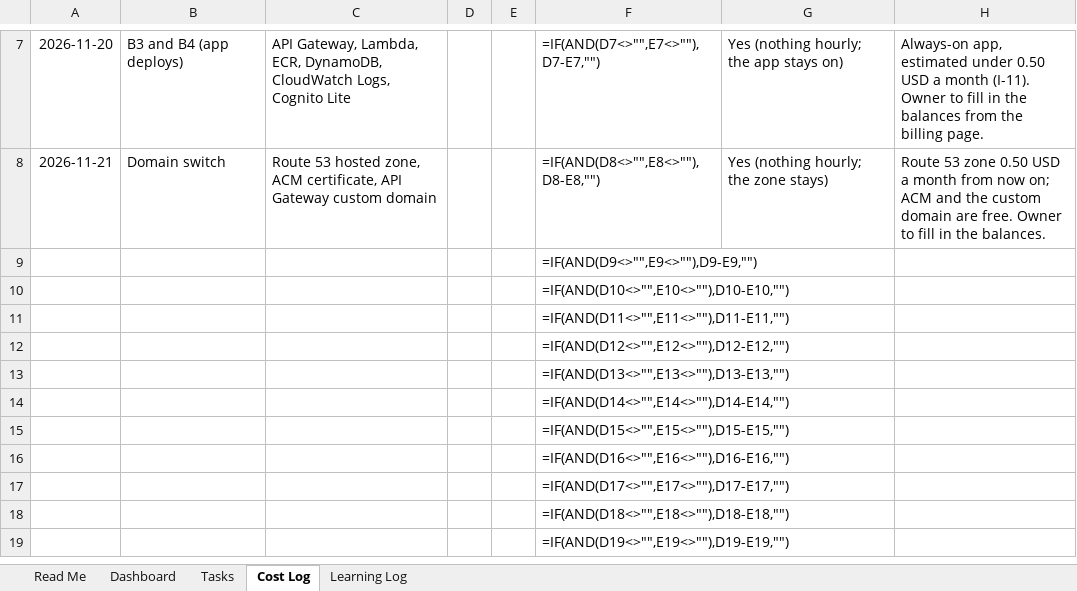
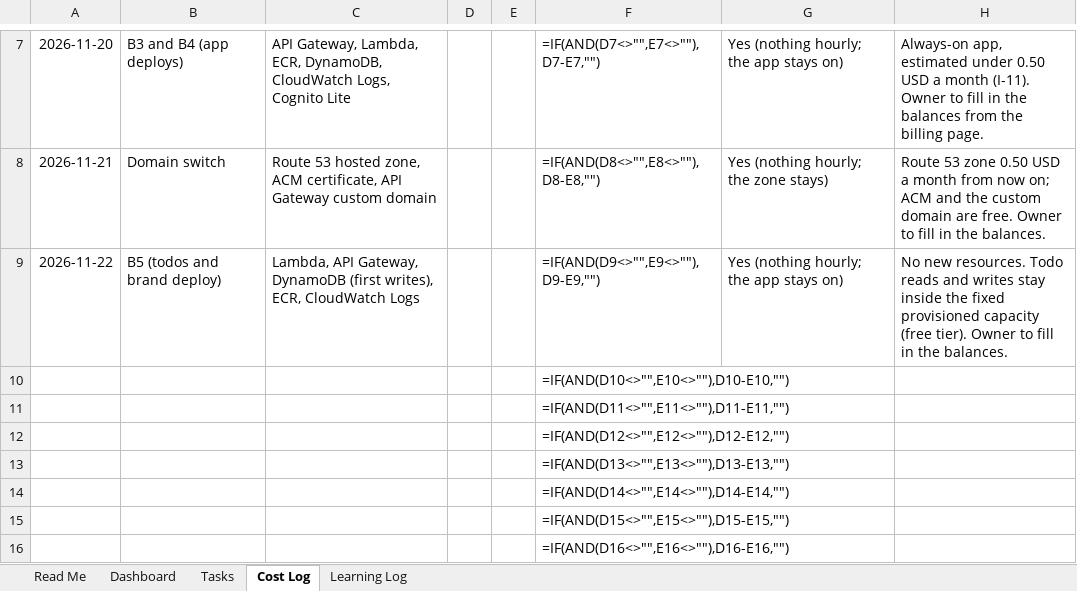
Before and after one commit to Rithun-C/tethrix, an Excel workbook: tracker/project-tracker.xlsx, sheet Cost Log, drawn as a sheet; only a part is shown, gaps mark what is left out; the shorter side is filled out with more unchanged rows; values as stored, in another font and other column widths than the file's, no borders; formulas without a stored value are shown as written; conditional formats not drawn; removed rows and columns are numbered as before the commit, all else as after; the diff names each change by its address in the sheet, - before the commit and + after, or states it on an @@ line.

```diff
--- a/tracker/project-tracker.xlsx (sheet Cost Log)
+++ b/tracker/project-tracker.xlsx (sheet Cost Log)
-row 9:  |  |  |  |  | =IF(AND(D9<>"",E9<>""),D9-E9,"")
+row 9: 2026-11-22 | B5 (todos and brand deploy) | Lambda, API Gateway, DynamoDB (first writes), ECR, CloudWatch Logs |  |  | =IF(AND(D9<>"",E9<>""),D9-E9,"") | Yes (nothing hourly; the app stays on) | No new resources. Todo reads and writes stay inside the fixed provisioned capacity (free tier). Owner to fill in the balances.
```
Also changed, not shown: sheet Tasks, 6 other files.
